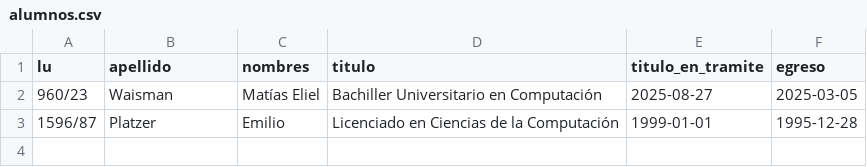
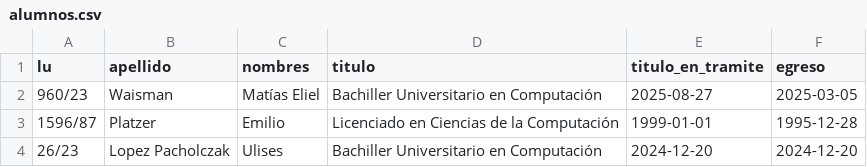
Before and after one commit to matiWaisman/ARI-AIDA-2C-2025, a CSV file: back/resources/alumnos.csv, drawn as a sheet; the diff names each change by its address in the sheet, - before the commit and + after, or states it on an @@ line.

Commit message:
Anda formulario para subir archivos, hubo que cambiar mas cosas en el back

```diff
--- a/back/resources/alumnos.csv
+++ b/back/resources/alumnos.csv
+row 4: 26/23 | Lopez Pacholczak | Ulises | Bachiller Universitario en Computación | 2024-12-20 | 2024-12-20
```
Also changed, not shown: 10 other files.
